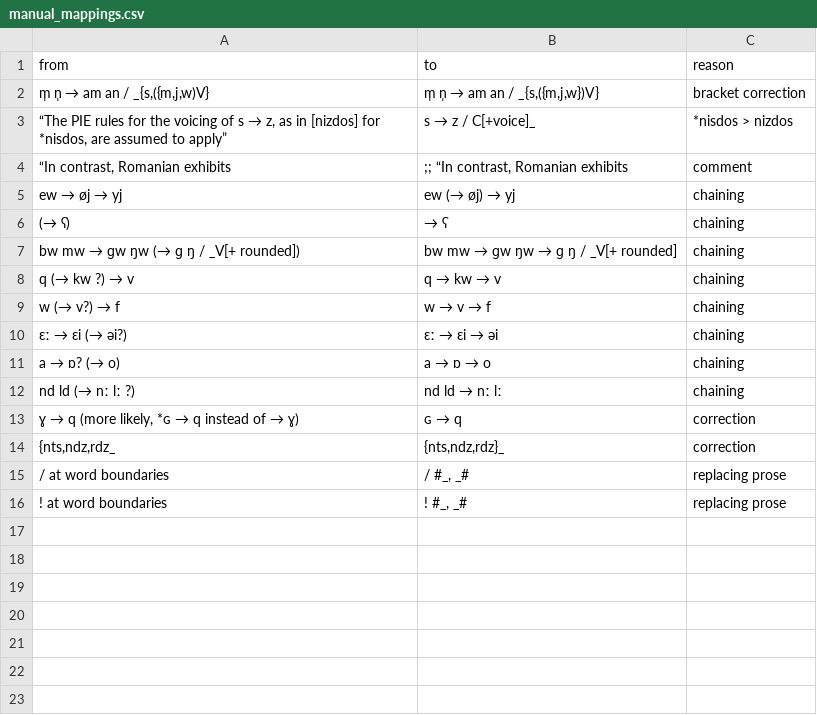
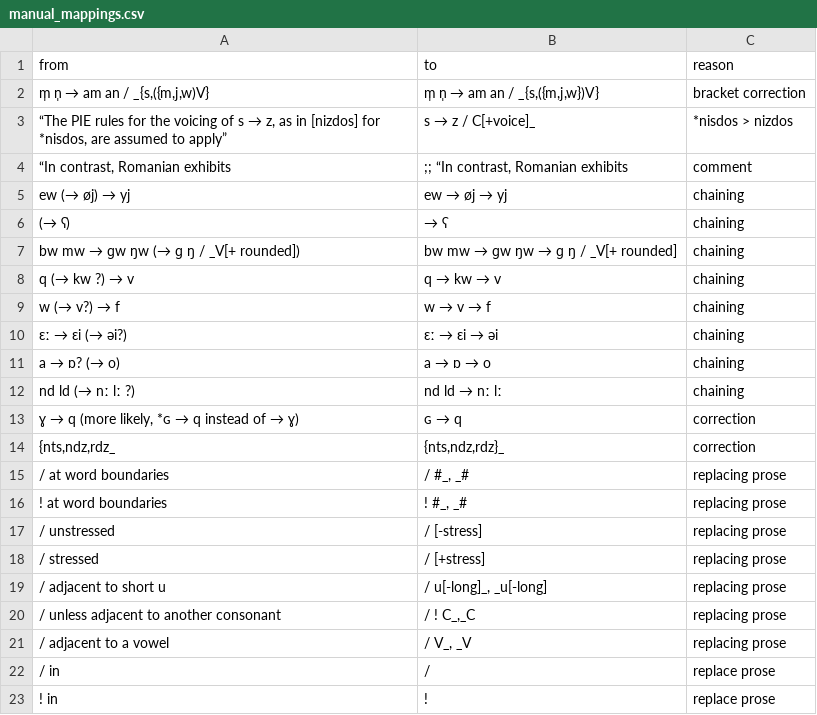
Before and after one commit to Pappa/conlanger, a CSV file: data/common/manual_mappings.csv, drawn as a sheet; the diff names each change by its address in the sheet, - before the commit and + after, or states it on an @@ line.

```diff
--- a/data/common/manual_mappings.csv
+++ b/data/common/manual_mappings.csv
@@ A5 (from): ew → øj → yj → ew (→ øj) → yj @@
@@ B5 (to): ew (→ øj) → yj → ew → øj → yj @@
+row 17: / unstressed | / [-stress] | replacing prose
+row 18: / stressed | / [+stress] | replacing prose
+row 19: / adjacent to short u | / u[-long]_, _u[-long] | replacing prose
+row 20: / unless adjacent to another consonant | / ! C_,_C | replacing prose
+row 21: / adjacent to a vowel | / V_, _V | replacing prose
+row 22: / in | / | replace prose
+row 23: ! in | ! | replace prose
```
Also changed, not shown: .scratch/cleaned-rule-corpus/inventory/asca-rule-inventory-changelog.csv, .scratch/cleaned-rule-corpus/inventory/asca-rule-inventory-error.csv, 5 other files.
